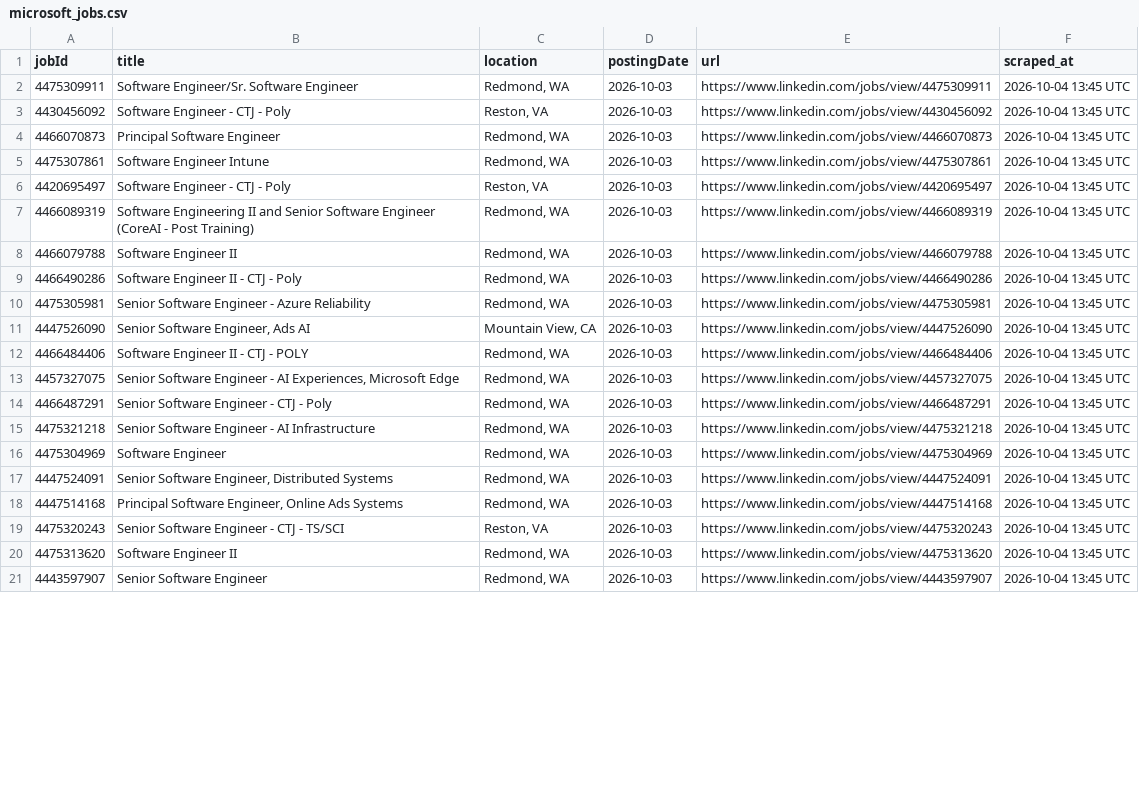
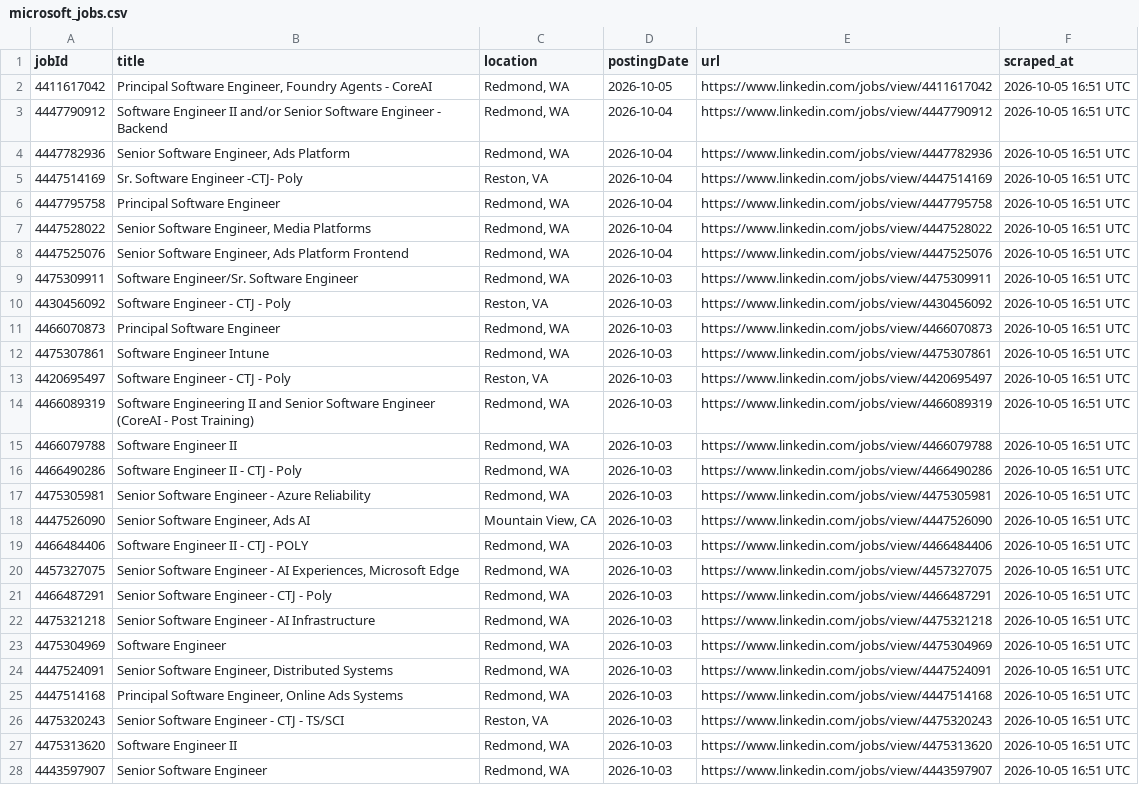
Before and after one commit to ItsPiyusha/career-pilot, a CSV file: microsoft_jobs.csv, drawn as a sheet; only a part is shown; addresses are those after the commit; the diff covers the shown part only; the diff names each change by its address in the sheet, - before the commit and + after, or states it on an @@ line.

```diff
--- a/microsoft_jobs.csv
+++ b/microsoft_jobs.csv
+row 2: 4411617042 | Principal Software Engineer, Foundry Agents - CoreAI | Redmond, WA | 2026-10-05 | https://www.linkedin.com/jobs/view/4411617042 | 2026-10-05 16:51 UTC
+row 3: 4447790912 | Software Engineer II and/or Senior Software Engineer - Backend | Redmond, WA | 2026-10-04 | https://www.linkedin.com/jobs/view/4447790912 | 2026-10-05 16:51 UTC
+row 4: 4447782936 | Senior Software Engineer, Ads Platform | Redmond, WA | 2026-10-04 | https://www.linkedin.com/jobs/view/4447782936 | 2026-10-05 16:51 UTC
+row 5: 4447514169 | Sr. Software Engineer -CTJ- Poly | Reston, VA | 2026-10-04 | https://www.linkedin.com/jobs/view/4447514169 | 2026-10-05 16:51 UTC
+row 6: 4447795758 | Principal Software Engineer | Redmond, WA | 2026-10-04 | https://www.linkedin.com/jobs/view/4447795758 | 2026-10-05 16:51 UTC
+row 7: 4447528022 | Senior Software Engineer, Media Platforms | Redmond, WA | 2026-10-04 | https://www.linkedin.com/jobs/view/4447528022 | 2026-10-05 16:51 UTC
+row 8: 4447525076 | Senior Software Engineer, Ads Platform Frontend | Redmond, WA | 2026-10-04 | https://www.linkedin.com/jobs/view/4447525076 | 2026-10-05 16:51 UTC
-F9:F28 (scraped_at): 2026-10-04 13:45 UTC
+F9:F28 (scraped_at): 2026-10-05 16:51 UTC
```
Also changed, not shown: 21 removed rows and 9 edited cells elsewhere in this file.
